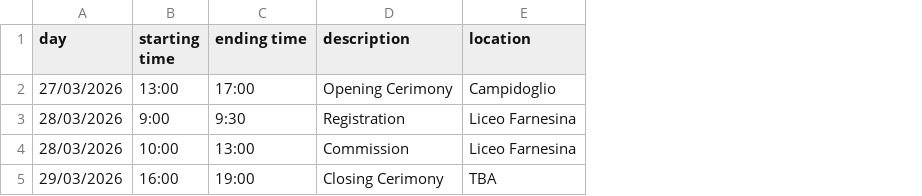
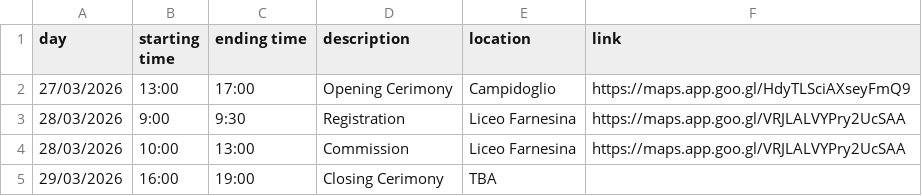
Before and after one commit to elenamuia/rimun-app, a CSV file: assets/rimun_calendario_prova.csv, drawn as a sheet; the diff names each change by its address in the sheet, - before the commit and + after, or states it on an @@ line.

Commit message:
link aggiunti alle location

```diff
--- a/assets/rimun_calendario_prova.csv
+++ b/assets/rimun_calendario_prova.csv
+column F (link), rows 2-4: https://maps.app.goo.gl/HdyTLSciAXseyFmQ9 | https://maps.app.goo.gl/VRJLALVYPry2UcSAA | https://maps.app.goo.gl/VRJLALVYPry2UcSAA
```
Also changed, not shown: 9 other files.
